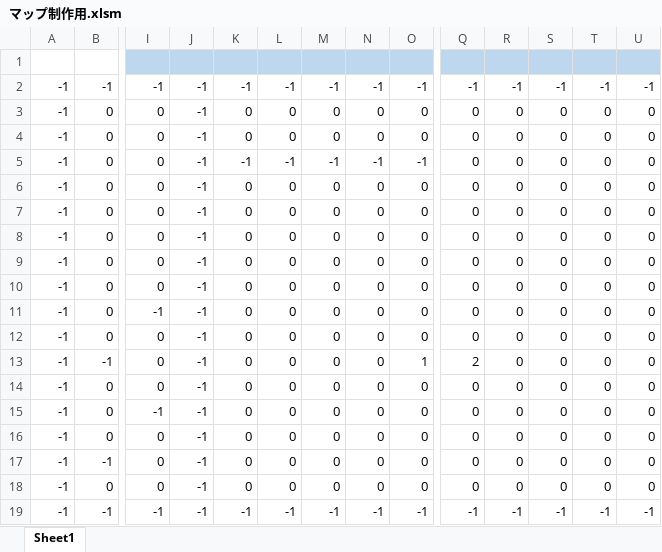
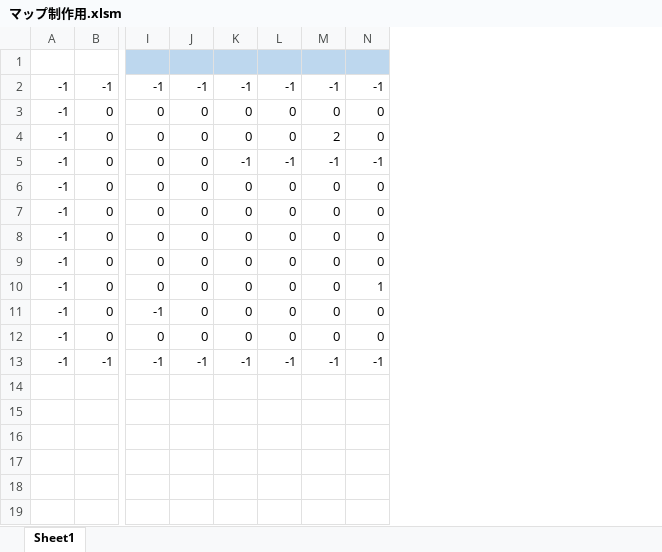
Before and after one commit to ARITA-MEIGEN/C-Team001, an Excel workbook: data/マップ制作用.xlsm, sheet Sheet1, drawn as a sheet; only a part is shown, gaps mark what is left out; values as stored, in another font and other column widths than the file's, no borders; charts and pictures and conditional formats not drawn; removed rows and columns are numbered as before the commit, all else as after; rows hold the shown columns only; the diff names each change by its address in the sheet, - before the commit and + after, or states it on an @@ line.

```diff
--- a/data/マップ制作用.xlsm (sheet Sheet1)
+++ b/data/マップ制作用.xlsm (sheet Sheet1)
-column J, rows 2-12: all -1; row 19: -1
-column Q, rows 2-12: -1 | 0 | 0 | 0 | 0 | 0 | 0 | 0 | 0 | 0 | 0; row 19: -1
-column R, rows 2-12: -1 | 0 | 0 | 0 | 0 | 0 | 0 | 0 | 0 | 0 | 0; row 19: -1
-column S, rows 2-12: -1 | 0 | 0 | 0 | 0 | 0 | 0 | 0 | 0 | 0 | 0; row 19: -1
-column T, rows 2-12: -1 | 0 | 0 | 0 | 0 | 0 | 0 | 0 | 0 | 0 | 0; row 19: -1
-column U, rows 2-12: -1 | 0 | 0 | 0 | 0 | 0 | 0 | 0 | 0 | 0 | 0; row 19: -1
-M4: 0
+M4: 2
-J5: -1
+J5: 0
-N10: 0
+N10: 1
-row 13: -1 | -1 | 0 | -1 | 0 | 0 | 0 | 0 | 1 | 2 | 0 | 0 | 0 | 0
-row 14: -1 | 0 | 0 | -1 | 0 | 0 | 0 | 0 | 0 | 0 | 0 | 0 | 0 | 0
-row 15: -1 | 0 | -1 | -1 | 0 | 0 | 0 | 0 | 0 | 0 | 0 | 0 | 0 | 0
-row 16: -1 | 0 | 0 | -1 | 0 | 0 | 0 | 0 | 0 | 0 | 0 | 0 | 0 | 0
-row 17: -1 | -1 | 0 | -1 | 0 | 0 | 0 | 0 | 0 | 0 | 0 | 0 | 0 | 0
-row 18: -1 | 0 | 0 | -1 | 0 | 0 | 0 | 0 | 0 | 0 | 0 | 0 | 0 | 0
```
Also changed, not shown: 1 other file.
